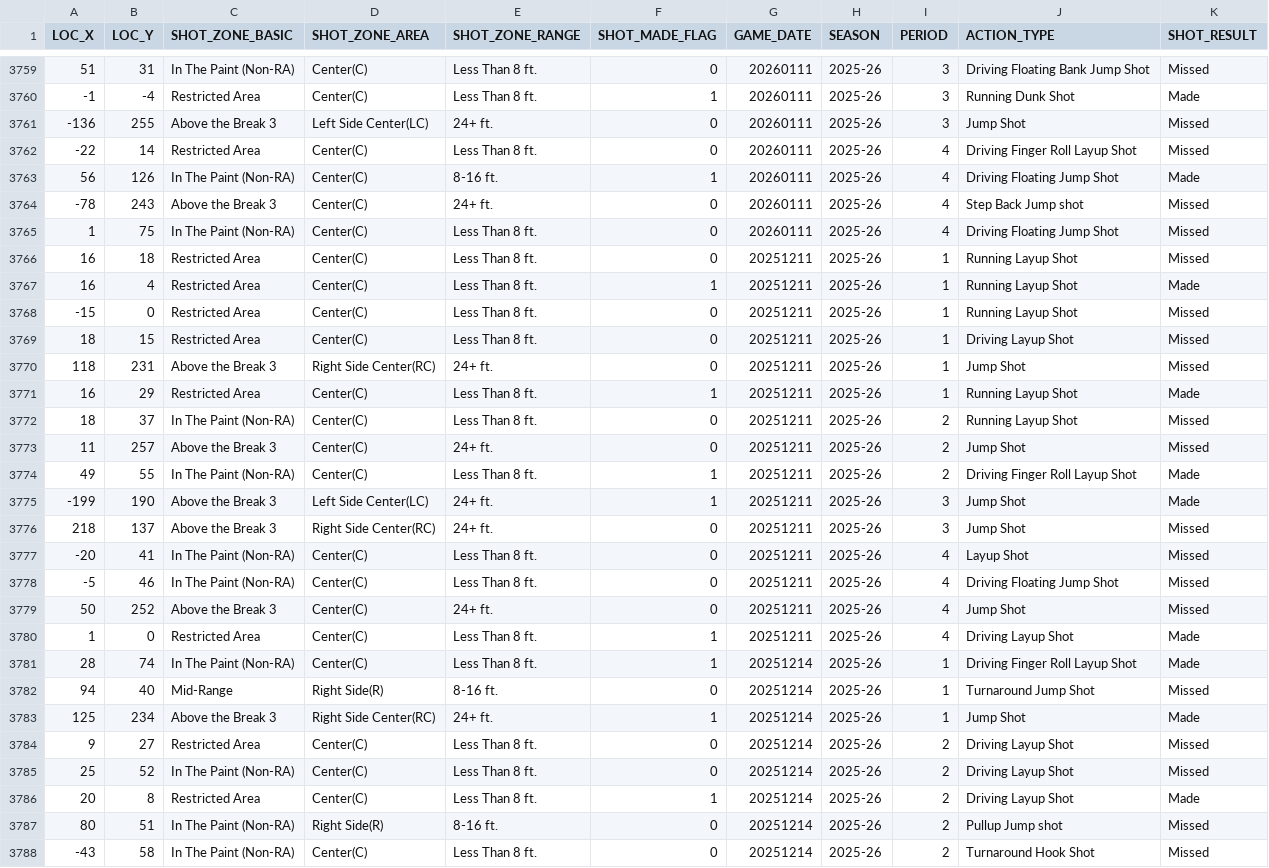
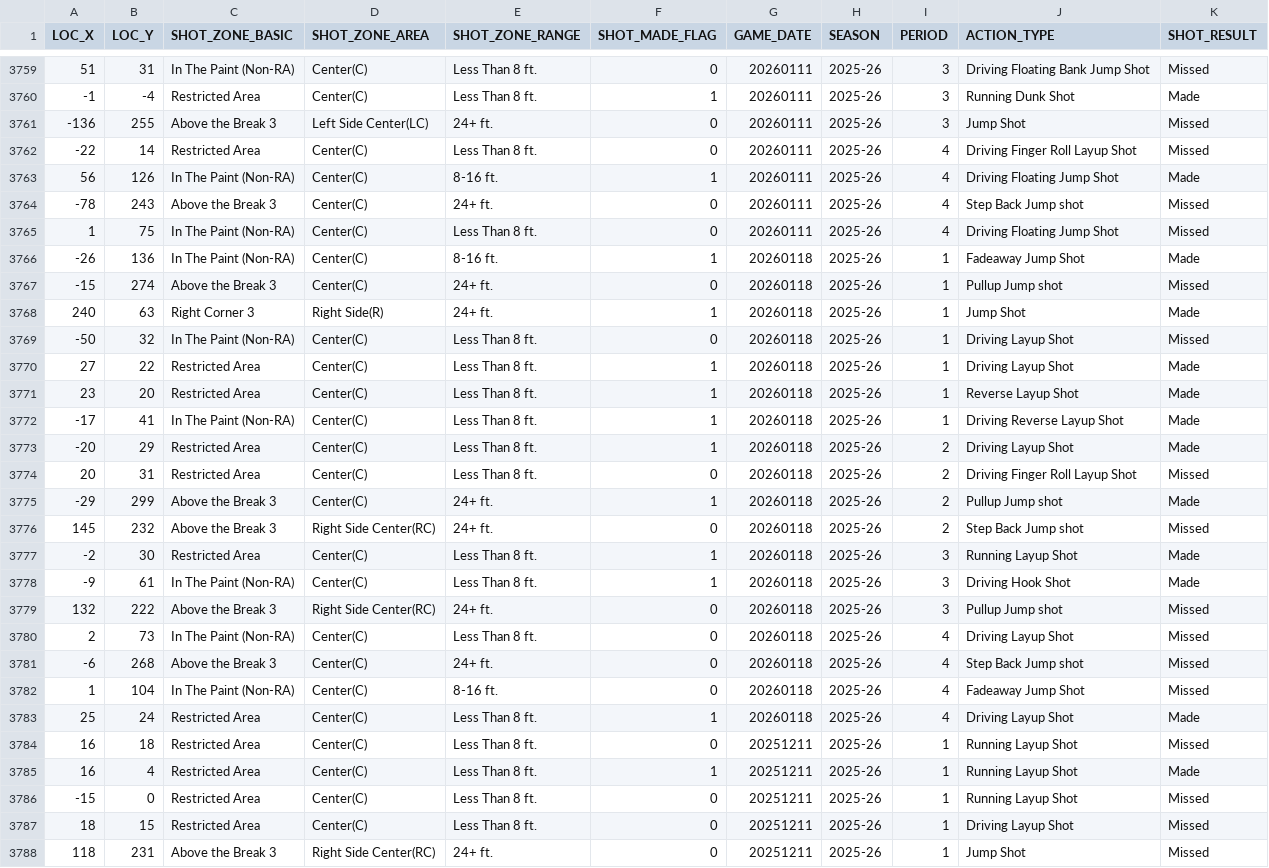
Before and after one commit to bar-elhayani/deni-nba-dashboard, a CSV file: data/deni_shot_chart.csv, drawn as a sheet; only a part is shown, gaps mark what is left out; the shorter side is filled out with more unchanged rows; the diff names each change by its address in the sheet, - before the commit and + after, or states it on an @@ line.

```diff
--- a/data/deni_shot_chart.csv
+++ b/data/deni_shot_chart.csv
+row 3766: -26 | 136 | In The Paint (Non-RA) | Center(C) | 8-16 ft. | 1 | 20260118 | 2025-26 | 1 | Fadeaway Jump Shot | Made
+row 3767: -15 | 274 | Above the Break 3 | Center(C) | 24+ ft. | 0 | 20260118 | 2025-26 | 1 | Pullup Jump shot | Missed
+row 3768: 240 | 63 | Right Corner 3 | Right Side(R) | 24+ ft. | 1 | 20260118 | 2025-26 | 1 | Jump Shot | Made
+row 3769: -50 | 32 | In The Paint (Non-RA) | Center(C) | Less Than 8 ft. | 0 | 20260118 | 2025-26 | 1 | Driving Layup Shot | Missed
+row 3770: 27 | 22 | Restricted Area | Center(C) | Less Than 8 ft. | 1 | 20260118 | 2025-26 | 1 | Driving Layup Shot | Made
+row 3771: 23 | 20 | Restricted Area | Center(C) | Less Than 8 ft. | 1 | 20260118 | 2025-26 | 1 | Reverse Layup Shot | Made
+row 3772: -17 | 41 | In The Paint (Non-RA) | Center(C) | Less Than 8 ft. | 1 | 20260118 | 2025-26 | 1 | Driving Reverse Layup Shot | Made
+row 3773: -20 | 29 | Restricted Area | Center(C) | Less Than 8 ft. | 1 | 20260118 | 2025-26 | 2 | Driving Layup Shot | Made
+row 3774: 20 | 31 | Restricted Area | Center(C) | Less Than 8 ft. | 0 | 20260118 | 2025-26 | 2 | Driving Finger Roll Layup Shot | Missed
+row 3775: -29 | 299 | Above the Break 3 | Center(C) | 24+ ft. | 1 | 20260118 | 2025-26 | 2 | Pullup Jump shot | Made
+row 3776: 145 | 232 | Above the Break 3 | Right Side Center(RC) | 24+ ft. | 0 | 20260118 | 2025-26 | 2 | Step Back Jump shot | Missed
+row 3777: -2 | 30 | Restricted Area | Center(C) | Less Than 8 ft. | 1 | 20260118 | 2025-26 | 3 | Running Layup Shot | Made
+row 3778: -9 | 61 | In The Paint (Non-RA) | Center(C) | Less Than 8 ft. | 1 | 20260118 | 2025-26 | 3 | Driving Hook Shot | Made
+row 3779: 132 | 222 | Above the Break 3 | Right Side Center(RC) | 24+ ft. | 0 | 20260118 | 2025-26 | 3 | Pullup Jump shot | Missed
+row 3780: 2 | 73 | In The Paint (Non-RA) | Center(C) | Less Than 8 ft. | 0 | 20260118 | 2025-26 | 4 | Driving Layup Shot | Missed
+row 3781: -6 | 268 | Above the Break 3 | Center(C) | 24+ ft. | 0 | 20260118 | 2025-26 | 4 | Step Back Jump shot | Missed
+row 3782: 1 | 104 | In The Paint (Non-RA) | Center(C) | 8-16 ft. | 0 | 20260118 | 2025-26 | 4 | Fadeaway Jump Shot | Missed
+row 3783: 25 | 24 | Restricted Area | Center(C) | Less Than 8 ft. | 1 | 20260118 | 2025-26 | 4 | Driving Layup Shot | Made
```
Also changed, not shown: data/deni_avdija_all_seasons_gamelog.csv, data/deni_avdija_all_seasons_shots.csv, 10 other files.
